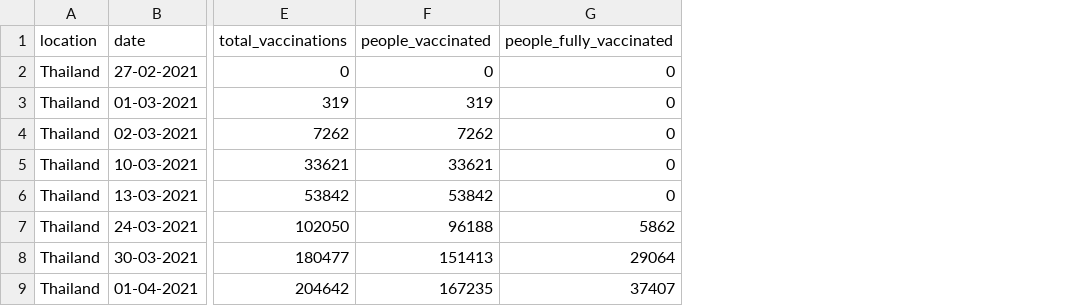
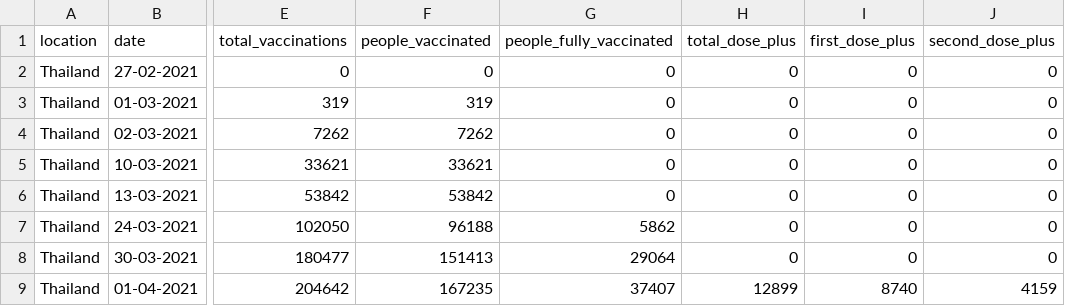
Before and after one commit to nathakits/covid-tracker-twitter-bot, a CSV file: data/Thailand.csv, drawn as a sheet; only a part is shown, gaps mark what is left out; the diff covers the shown part only; the diff names each change by its address in the sheet, - before the commit and + after, or states it on an @@ line.

Commit message:
update csv

```diff
--- a/data/Thailand.csv
+++ b/data/Thailand.csv
+column H (total_dose_plus), rows 2-9: 0 | 0 | 0 | 0 | 0 | 0 | 0 | 12899
+column I (first_dose_plus), rows 2-9: 0 | 0 | 0 | 0 | 0 | 0 | 0 | 8740
+column J (second_dose_plus), rows 2-9: 0 | 0 | 0 | 0 | 0 | 0 | 0 | 4159
```
Also changed, not shown: 2 added rows and 14 edited cells elsewhere in this file.
